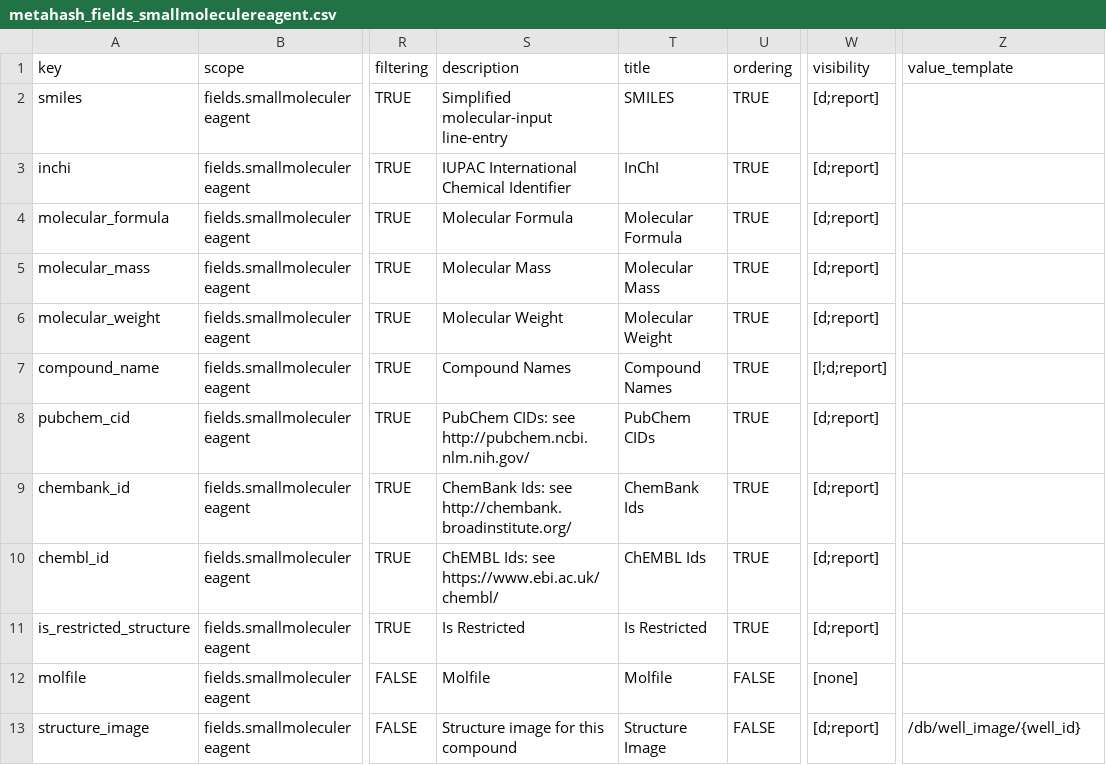
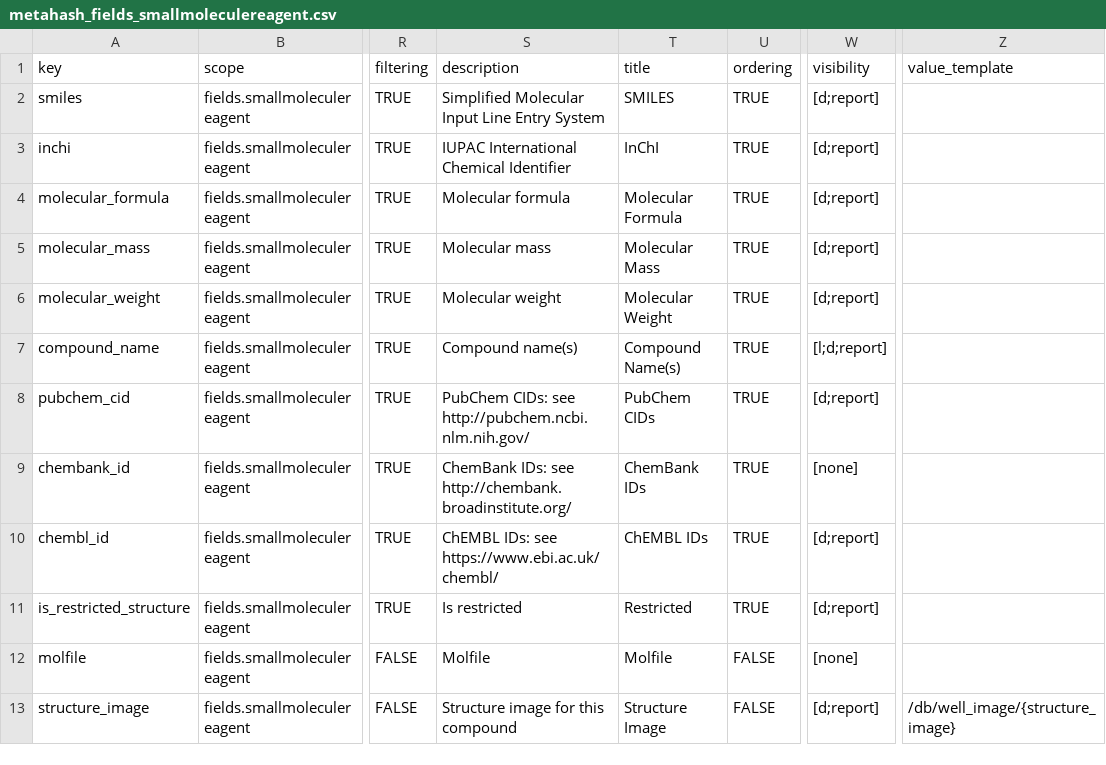
Before and after one commit to seanderickson/lims, a CSV file: db/static/api_init/metahash_fields_smallmoleculereagent.csv, drawn as a sheet; only a part is shown, gaps mark what is left out; the diff names each change by its address in the sheet, - before the commit and + after, or states it on an @@ line.

Commit message:
fix restriction of images for restricted reagents

```diff
--- a/db/static/api_init/metahash_fields_smallmoleculereagent.csv
+++ b/db/static/api_init/metahash_fields_smallmoleculereagent.csv
-S2 (description): Simplified molecular-input line-entry
+S2 (description): Simplified Molecular Input Line Entry System
-S4 (description): Molecular Formula
+S4 (description): Molecular formula
-S5 (description): Molecular Mass
+S5 (description): Molecular mass
-S6 (description): Molecular Weight
+S6 (description): Molecular weight
-S7 (description): Compound Names
+S7 (description): Compound name(s)
-T7 (title): Compound Names
+T7 (title): Compound Name(s)
-S9 (description): ChemBank Ids: see http://chembank.broadinstitute.org/
+S9 (description): ChemBank IDs: see http://chembank.broadinstitute.org/
-T9 (title): ChemBank Ids
+T9 (title): ChemBank IDs
-W9 (visibility): [d;report]
+W9 (visibility): [none]
-S10 (description): ChEMBL Ids: see https://www.ebi.ac.uk/chembl/
+S10 (description): ChEMBL IDs: see https://www.ebi.ac.uk/chembl/
-T10 (title): ChEMBL Ids
+T10 (title): ChEMBL IDs
-S11 (description): Is Restricted
+S11 (description): Is restricted
-T11 (title): Is Restricted
+T11 (title): Restricted
-Z13 (value_template): /db/well_image/{well_id}
+Z13 (value_template): /db/well_image/{structure_image}
```
Also changed, not shown: 4 other files.
